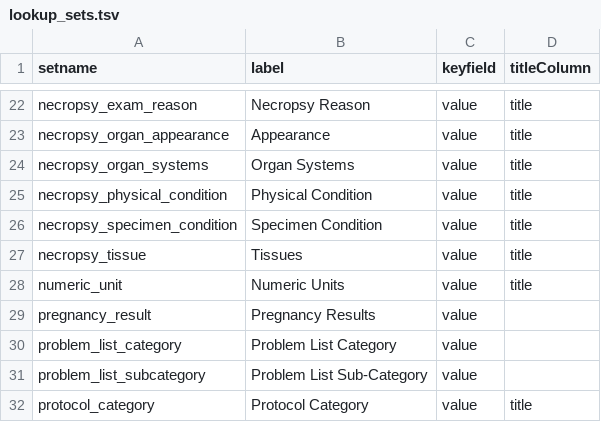
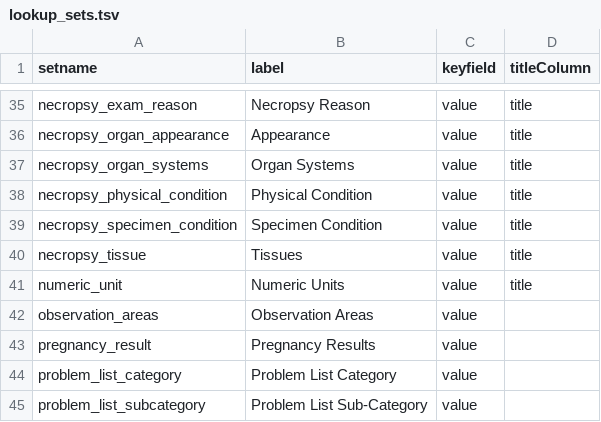
Before and after one commit to LabKey/nircEHRModules, a TSV file: nirc_ehr/resources/data/lookup_sets.tsv, drawn as a sheet; only a part is shown, gaps mark what is left out; the shorter side is filled out with more unchanged rows; the diff covers the shown part only.

```diff
--- a/nirc_ehr/resources/data/lookup_sets.tsv
+++ b/nirc_ehr/resources/data/lookup_sets.tsv
@@ -28,2 +41,3 @@ necropsy_tissue	Tissues	value	title
 numeric_unit	Numeric Units	value	title
+observation_areas	Observation Areas	value
 pregnancy_result	Pregnancy Results	value
```
Also changed, not shown: 16 added rows elsewhere in this file, nirc_ehr/resources/data/editable_lookups.tsv, nirc_ehr/resources/data/lookupsManifest.tsv, 40 other files.
